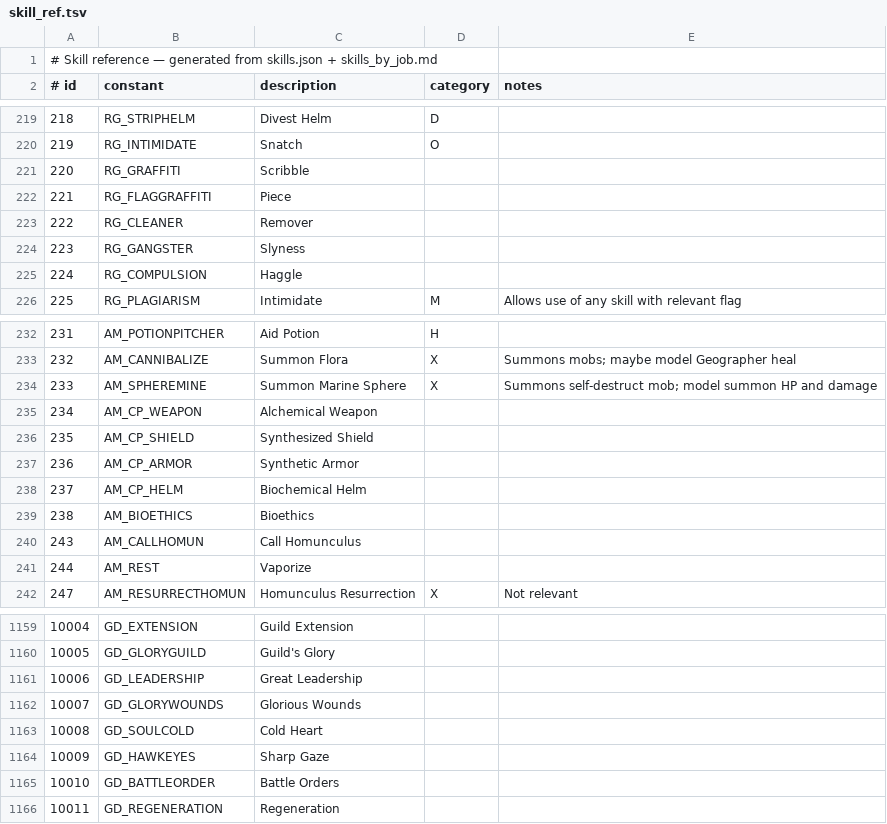
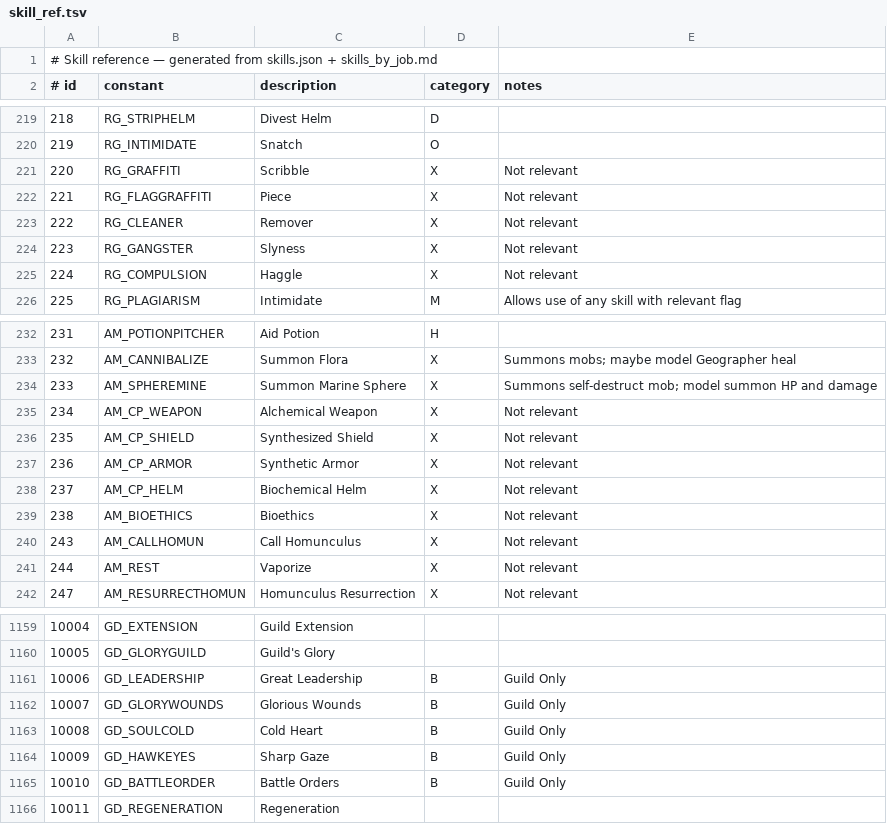
Before and after one commit to StatGameDev/PS_Calc, a TSV file: docs/lookup/skill_ref.tsv, drawn as a sheet; only a part is shown, gaps mark what is left out; the diff covers the shown part only.

```diff
--- a/docs/lookup/skill_ref.tsv
+++ b/docs/lookup/skill_ref.tsv
@@ -220,7 +220,7 @@
 219	RG_INTIMIDATE	Snatch	O	
-220	RG_GRAFFITI	Scribble		
-221	RG_FLAGGRAFFITI	Piece		
-222	RG_CLEANER	Remover		
-223	RG_GANGSTER	Slyness		
-224	RG_COMPULSION	Haggle		
+220	RG_GRAFFITI	Scribble	X	Not relevant
+221	RG_FLAGGRAFFITI	Piece	X	Not relevant
+222	RG_CLEANER	Remover	X	Not relevant
+223	RG_GANGSTER	Slyness	X	Not relevant
+224	RG_COMPULSION	Haggle	X	Not relevant
 225	RG_PLAGIARISM	Intimidate	M	Allows use of any skill with relevant flag
@@ -234,9 +234,9 @@
 233	AM_SPHEREMINE	Summon Marine Sphere	X	Summons self-destruct mob; model summon HP and damage
-234	AM_CP_WEAPON	Alchemical Weapon		
-235	AM_CP_SHIELD	Synthesized Shield		
-236	AM_CP_ARMOR	Synthetic Armor		
-237	AM_CP_HELM	Biochemical Helm		
-238	AM_BIOETHICS	Bioethics		
-243	AM_CALLHOMUN	Call Homunculus		
-244	AM_REST	Vaporize		
+234	AM_CP_WEAPON	Alchemical Weapon	X	Not relevant
+235	AM_CP_SHIELD	Synthesized Shield	X	Not relevant
+236	AM_CP_ARMOR	Synthetic Armor	X	Not relevant
+237	AM_CP_HELM	Biochemical Helm	X	Not relevant
+238	AM_BIOETHICS	Bioethics	X	Not relevant
+243	AM_CALLHOMUN	Call Homunculus	X	Not relevant
+244	AM_REST	Vaporize	X	Not relevant
 247	AM_RESURRECTHOMUN	Homunculus Resurrection	X	Not relevant
@@ -1160,7 +1160,7 @@
 10005	GD_GLORYGUILD	Guild's Glory		
-10006	GD_LEADERSHIP	Great Leadership		
-10007	GD_GLORYWOUNDS	Glorious Wounds		
-10008	GD_SOULCOLD	Cold Heart		
-10009	GD_HAWKEYES	Sharp Gaze		
-10010	GD_BATTLEORDER	Battle Orders		
+10006	GD_LEADERSHIP	Great Leadership	B	Guild Only
+10007	GD_GLORYWOUNDS	Glorious Wounds	B	Guild Only
+10008	GD_SOULCOLD	Cold Heart	B	Guild Only
+10009	GD_HAWKEYES	Sharp Gaze	B	Guild Only
+10010	GD_BATTLEORDER	Battle Orders	B	Guild Only
 10011	GD_REGENERATION	Regeneration		
```
Also changed, not shown: 11 edited cells elsewhere in this file, 5 other files.
